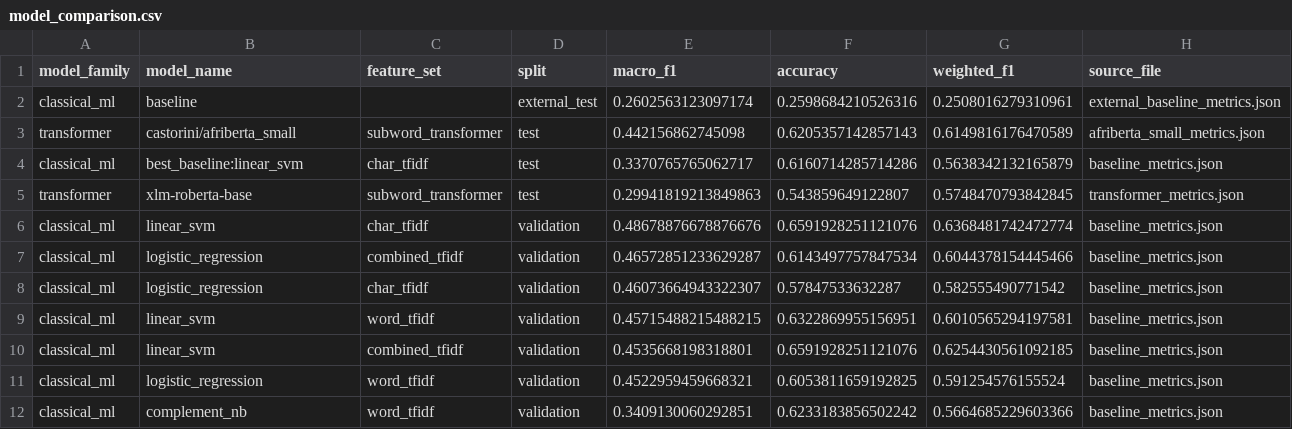
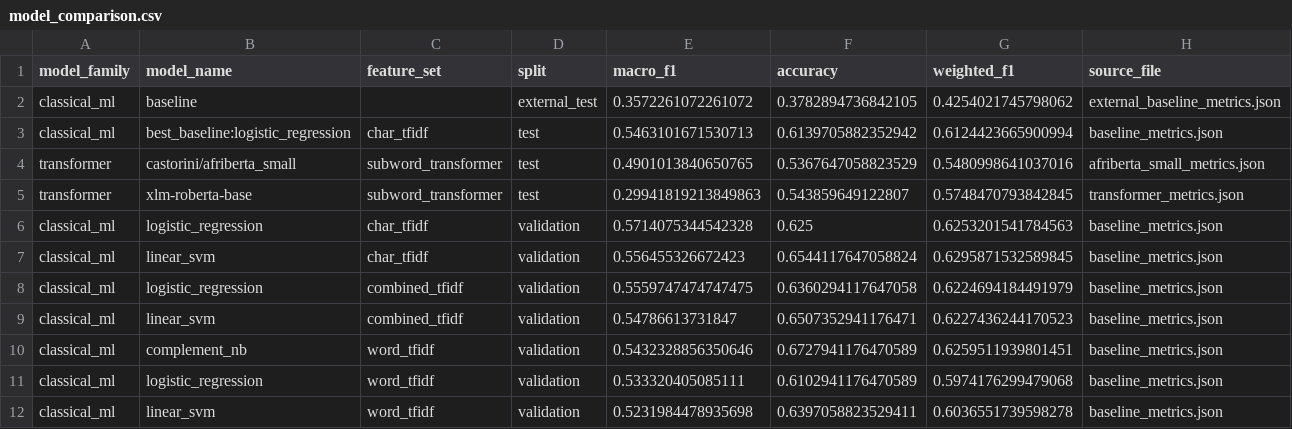
Before and after one commit to Viwaz/Sentiment_Analysis, a CSV file: reports/results/model_comparison.csv, drawn as a sheet; only a part is shown; the diff covers the shown part only.

```diff
--- a/reports/results/model_comparison.csv
+++ b/reports/results/model_comparison.csv
@@ -1,12 +1,12 @@
 model_family,model_name,feature_set,split,macro_f1,accuracy,weighted_f1,source_file
-classical_ml,baseline,,external_test,0.2602563123097174,0.2598684210526316,0.2508016279310961,external_baseline_metrics.json
-transformer,castorini/afriberta_small,subword_transformer,test,0.442156862745098,0.6205357142857143,0.6149816176470589,afriberta_small_metrics.json
-classical_ml,best_baseline:linear_svm,char_tfidf,test,0.3370765765062717,0.6160714285714286,0.5638342132165879,baseline_metrics.json
+classical_ml,baseline,,external_test,0.3572261072261072,0.3782894736842105,0.4254021745798062,external_baseline_metrics.json
+classical_ml,best_baseline:logistic_regression,char_tfidf,test,0.5463101671530713,0.6139705882352942,0.6124423665900994,baseline_metrics.json
+transformer,castorini/afriberta_small,subword_transformer,test,0.4901013840650765,0.5367647058823529,0.5480998641037016,afriberta_small_metrics.json
 transformer,xlm-roberta-base,subword_transformer,test,0.29941819213849863,0.543859649122807,0.5748470793842845,transformer_metrics.json
-classical_ml,linear_svm,char_tfidf,validation,0.48678876678876676,0.6591928251121076,0.6368481742472774,baseline_metrics.json
-classical_ml,logistic_regression,combined_tfidf,validation,0.46572851233629287,0.6143497757847534,0.6044378154445466,baseline_metrics.json
-classical_ml,logistic_regression,char_tfidf,validation,0.46073664943322307,0.57847533632287,0.582555490771542,baseline_metrics.json
-classical_ml,linear_svm,word_tfidf,validation,0.45715488215488215,0.6322869955156951,0.6010565294197581,baseline_metrics.json
-classical_ml,linear_svm,combined_tfidf,validation,0.4535668198318801,0.6591928251121076,0.6254430561092185,baseline_metrics.json
-classical_ml,logistic_regression,word_tfidf,validation,0.4522959459668321,0.6053811659192825,0.591254576155524,baseline_metrics.json
-classical_ml,complement_nb,word_tfidf,validation,0.3409130060292851,0.6233183856502242,0.5664685229603366,baseline_metrics.json
+classical_ml,logistic_regression,char_tfidf,validation,0.5714075344542328,0.625,0.6253201541784563,baseline_metrics.json
+classical_ml,linear_svm,char_tfidf,validation,0.556455326672423,0.6544117647058824,0.6295871532589845,baseline_metrics.json
+classical_ml,logistic_regression,combined_tfidf,validation,0.5559747474747475,0.6360294117647058,0.6224694184491979,baseline_metrics.json
+classical_ml,linear_svm,combined_tfidf,validation,0.54786613731847,0.6507352941176471,0.6227436244170523,baseline_metrics.json
+classical_ml,complement_nb,word_tfidf,validation,0.5432328856350646,0.6727941176470589,0.6259511939801451,baseline_metrics.json
+classical_ml,logistic_regression,word_tfidf,validation,0.533320405085111,0.6102941176470589,0.5974176299479068,baseline_metrics.json
+classical_ml,linear_svm,word_tfidf,validation,0.5231984478935698,0.6397058823529411,0.6036551739598278,baseline_metrics.json
```
Also changed, not shown: 18 edited cells elsewhere in this file, reports/results/model_comparison_ppt_table.csv, 36 other files.
